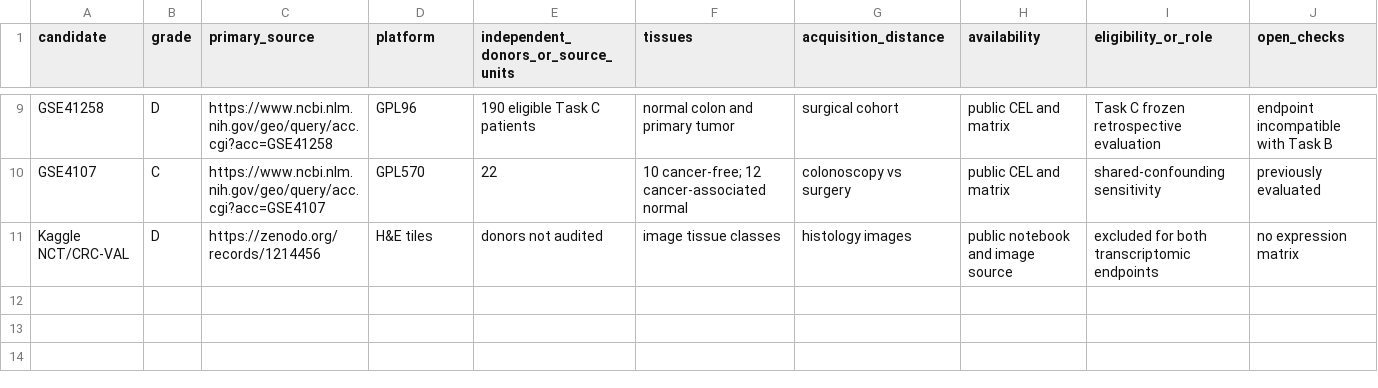
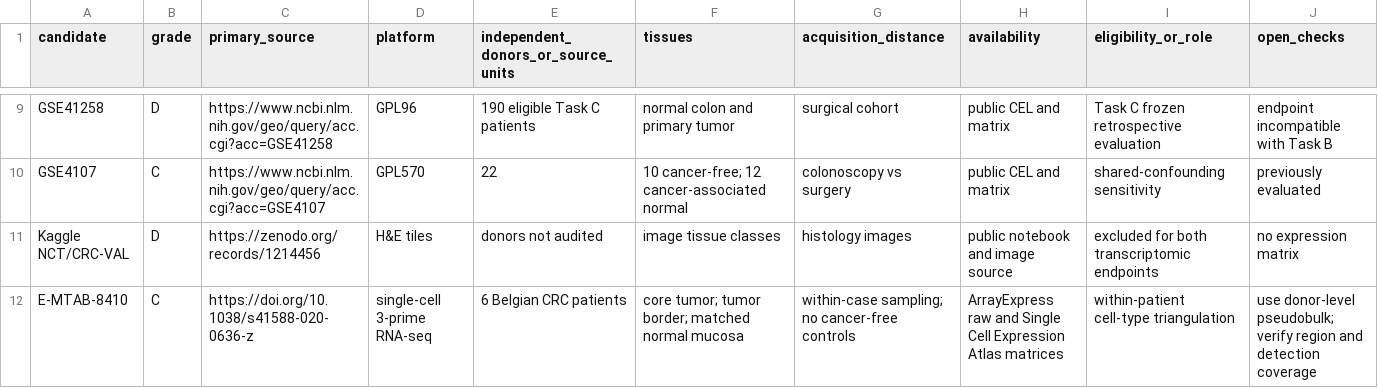
Before and after one commit to qurbaneliii/colorectal-field-cancerization, a CSV file: results/phase_ii/candidate_dataset_registry.csv, drawn as a sheet; only a part is shown, gaps mark what is left out.

```diff
--- a/results/phase_ii/candidate_dataset_registry.csv
+++ b/results/phase_ii/candidate_dataset_registry.csv
@@ -11 +11,2 @@
 "Kaggle NCT/CRC-VAL","D","https://zenodo.org/records/1214456","H&E tiles","donors not audited","image tissue classes","histology images","public notebook and image source","excluded for both transcriptomic endpoints","no expression matrix"
+"E-MTAB-8410","C","https://doi.org/10.1038/s41588-020-0636-z","single-cell 3-prime RNA-seq","6 Belgian CRC patients","core tumor; tumor border; matched normal mucosa","within-case sampling; no cancer-free controls","ArrayExpress raw and Single Cell Expression Atlas matrices","within-patient cell-type triangulation","use donor-level pseudobulk; verify region and detection coverage"
```
Also changed, not shown: results/phase_ii/dataset_eligibility_matrix.csv, results/phase_ii/metric_recalculation.csv, 5 other files.
